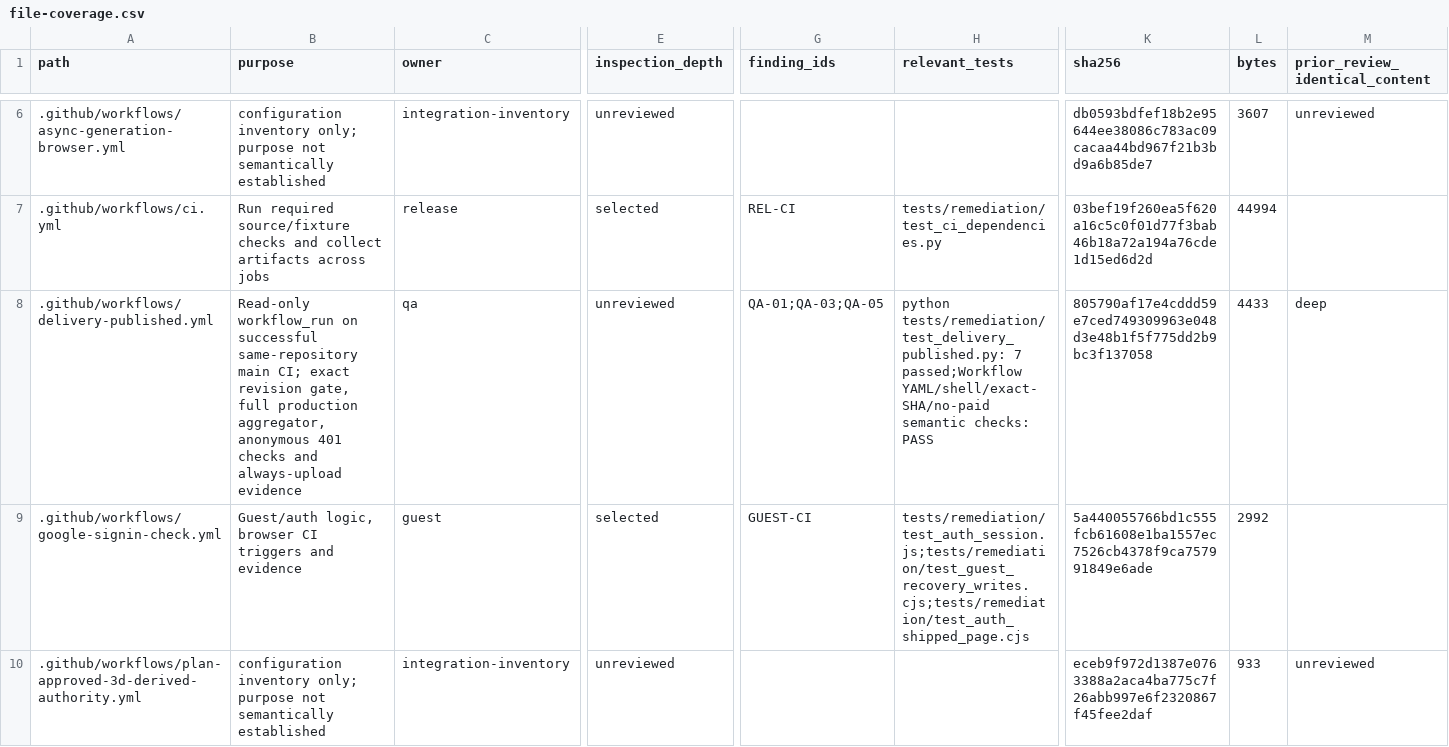
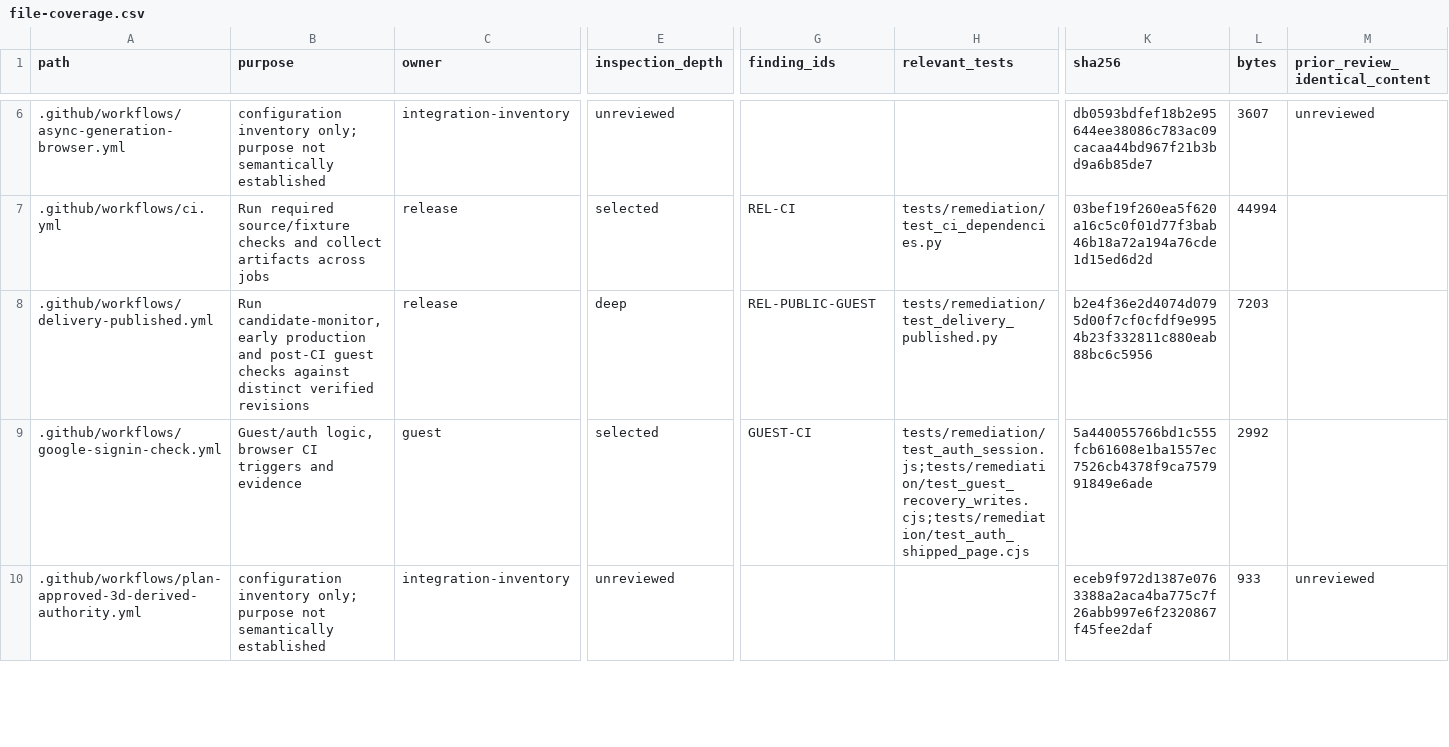
Before and after one commit to NAIFMUSFER/AI-Instruction, a CSV file: docs/delivery/2026-11-23/file-coverage.csv, drawn as a sheet; only a part is shown, gaps mark what is left out; the diff covers the shown part only; the diff names each change by its address in the sheet, - before the commit and + after, or states it on an @@ line.

Commit message:
Verify public mobile export and sign-in through the visible project controls

```diff
--- a/docs/delivery/2026-11-23/file-coverage.csv
+++ b/docs/delivery/2026-11-23/file-coverage.csv
-B8 (purpose): Read-only workflow_run on successful same-repository main CI; exact revision gate, full production aggregator, anonymous 401 checks and always-upload evidence
+B8 (purpose): Run candidate-monitor, early production and post-CI guest checks against distinct verified revisions
-C8 (owner): qa
+C8 (owner): release
-E8 (inspection_depth): unreviewed
+E8 (inspection_depth): deep
-G8 (finding_ids): QA-01;QA-03;QA-05
+G8 (finding_ids): REL-PUBLIC-GUEST
-H8 (relevant_tests): python tests/remediation/test_delivery_published.py: 7 passed;Workflow YAML/shell/exact-SHA/no-paid semantic checks: PASS
+H8 (relevant_tests): tests/remediation/test_delivery_published.py
-K8 (sha256): 805790af17e4cddd59e7ced749309963e048d3e48b1f5f775dd2b9bc3f137058
+K8 (sha256): b2e4f36e2d4074d0795d00f7cf0cfdf9e9954b23f332811c880eab88bc6c5956
-L8 (bytes): 4433
+L8 (bytes): 7203
-M8 (prior_review_identical_content): deep
+M8 (prior_review_identical_content): (empty)
```
Also changed, not shown: 1 added row and 24 edited cells elsewhere in this file, 8 other files.
